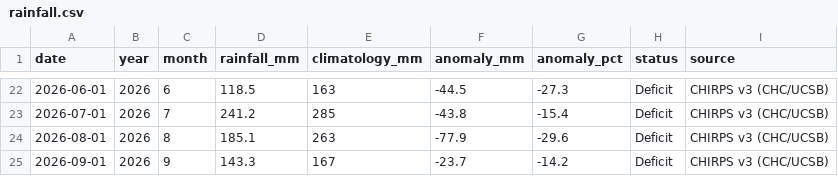
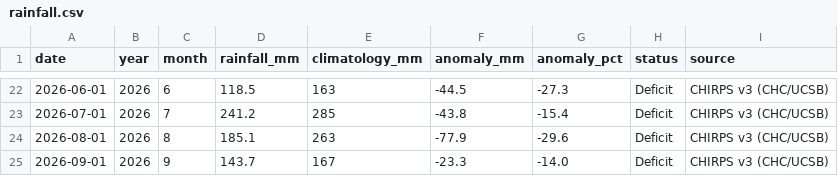
Before and after one commit to nikhilsalunkemumbai/elnino-india, a CSV file: src/data/rainfall.csv, drawn as a sheet; only a part is shown, gaps mark what is left out.

```diff
--- a/src/data/rainfall.csv
+++ b/src/data/rainfall.csv
@@ -24,2 +24,2 @@ date,year,month,rainfall_mm,climatology_mm,anomaly_mm,anomaly_pct,status,source
 2026-08-01,2026,8,185.1,263,-77.9,-29.6,Deficit,CHIRPS v3 (CHC/UCSB)
-2026-09-01,2026,9,143.3,167,-23.7,-14.2,Deficit,CHIRPS v3 (CHC/UCSB)
+2026-09-01,2026,9,143.7,167,-23.3,-14.0,Deficit,CHIRPS v3 (CHC/UCSB)
```
Also changed, not shown: 3 other files.
